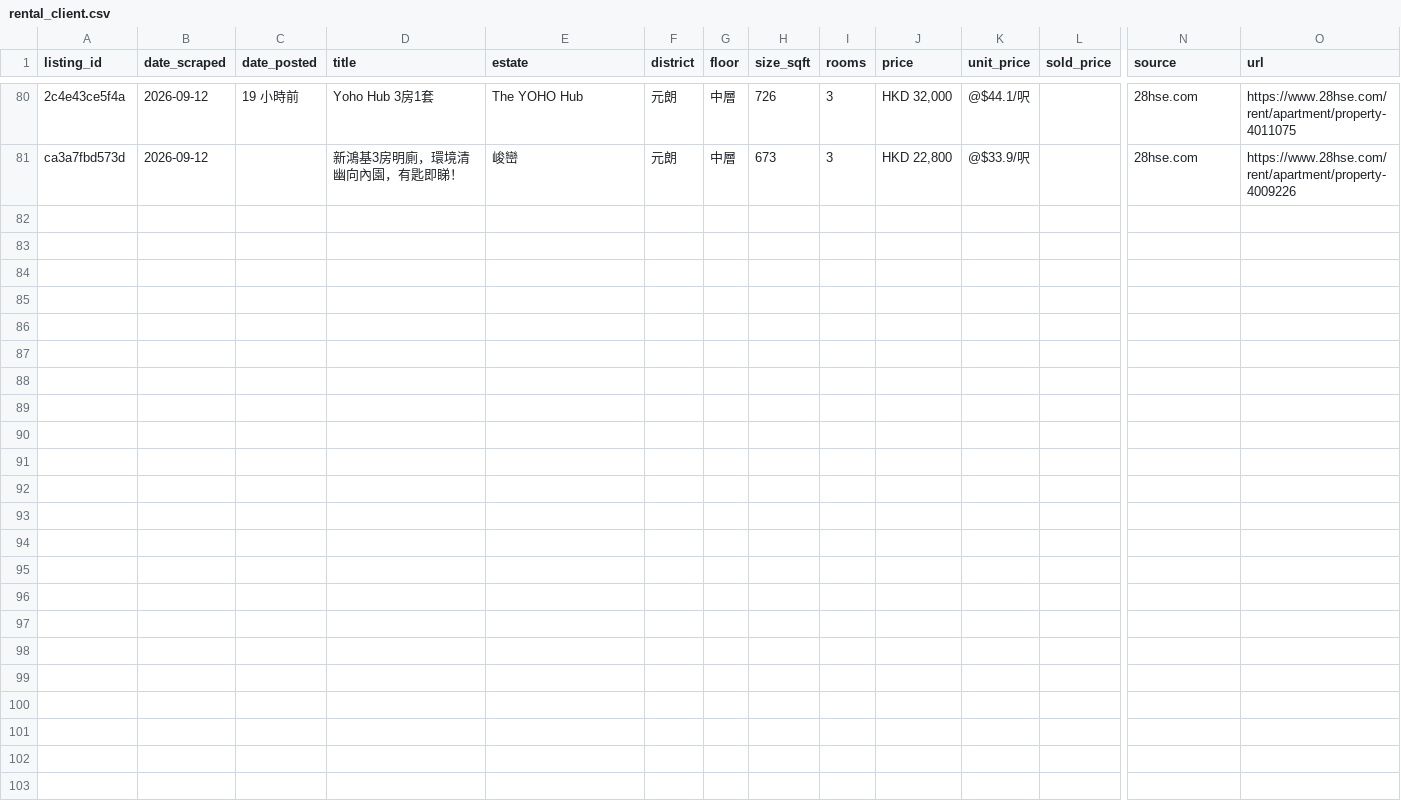
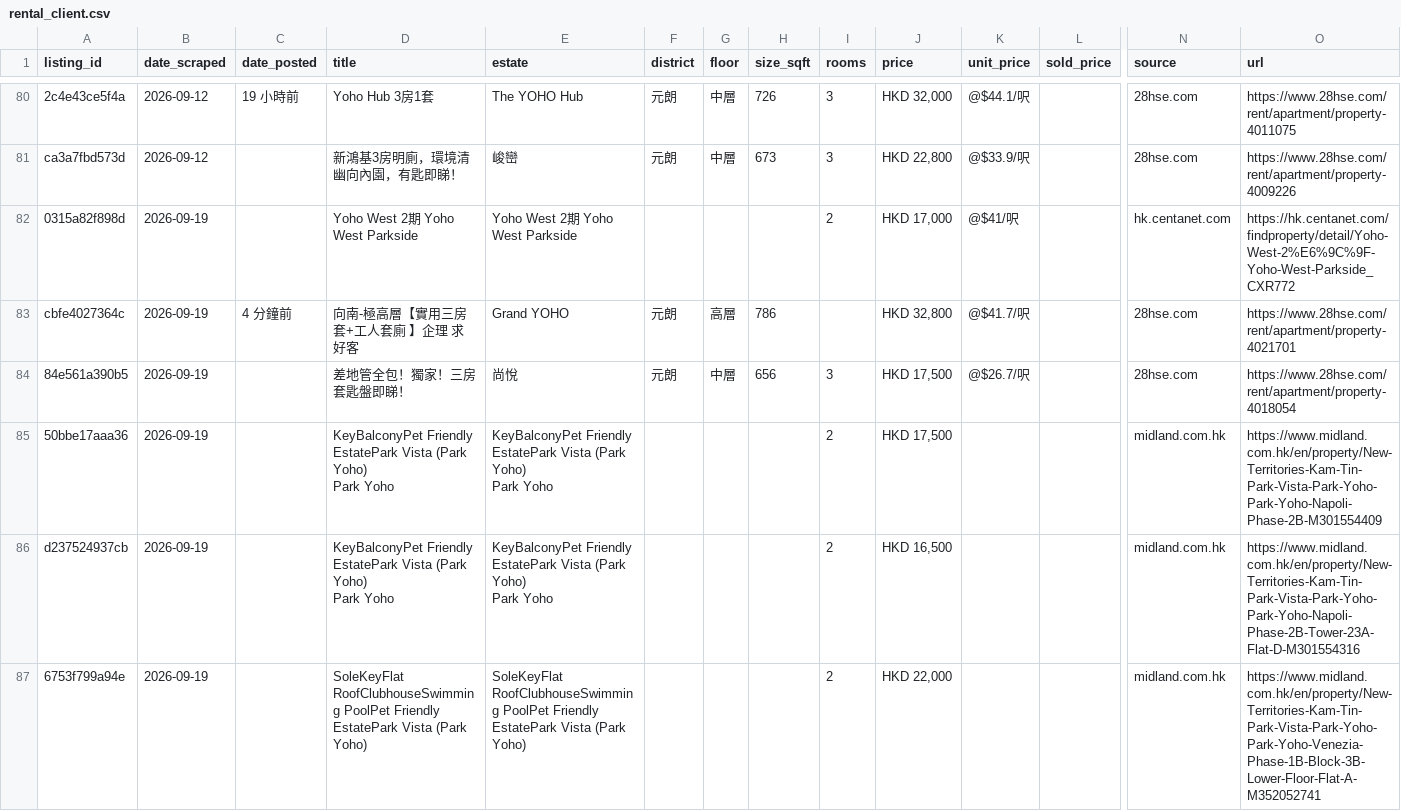
Before and after one commit to francoishideyoshi/hk-property-telegram-bot, a CSV file: data/rental_client.csv, drawn as a sheet; only a part is shown, gaps mark what is left out; rows hold the shown columns only; ↵ is a line break in a cell; the diff names each change by its address in the sheet, - before the commit and + after, or states it on an @@ line.

```diff
--- a/data/rental_client.csv
+++ b/data/rental_client.csv
+row 82: 0315a82f898d | 2026-09-19 |  | Yoho West 2期 Yoho West Parkside | Yoho West 2期 Yoho West Parkside |  |  |  | 2 | HKD 17,000 | @$41/呎 |  | hk.centanet.com | https://hk.centanet.com/findproperty/detail/Yoho-West-2%E6%9C%9F-Yoho-West-Parkside_CXR772
+row 83: cbfe4027364c | 2026-09-19 | 4 分鐘前 | 向南-極高層【實用三房套+工人套廁 】企理 求好客 | Grand YOHO | 元朗 | 高層 | 786 |  | HKD 32,800 | @$41.7/呎 |  | 28hse.com | https://www.28hse.com/rent/apartment/property-4021701
+row 84: 84e561a390b5 | 2026-09-19 |  | 差地管全包！獨家！三房套匙盤即睇！ | 尚悅 | 元朗 | 中層 | 656 | 3 | HKD 17,500 | @$26.7/呎 |  | 28hse.com | https://www.28hse.com/rent/apartment/property-4018054
+row 85: 50bbe17aaa36 | 2026-09-19 |  | KeyBalconyPet Friendly EstatePark Vista (Park Yoho) ↵ Park Yoho | KeyBalconyPet Friendly EstatePark Vista (Park Yoho) ↵ Park Yoho |  |  |  | 2 | HKD 17,500 |  |  | midland.com.hk | https://www.midland.com.hk/en/property/New-Territories-Kam-Tin-Park-Vista-Park-Yoho-Park-Yoho-Napoli-Phase-2B-M301554409
+row 86: d237524937cb | 2026-09-19 |  | KeyBalconyPet Friendly EstatePark Vista (Park Yoho) ↵ Park Yoho | KeyBalconyPet Friendly EstatePark Vista (Park Yoho) ↵ Park Yoho |  |  |  | 2 | HKD 16,500 |  |  | midland.com.hk | https://www.midland.com.hk/en/property/New-Territories-Kam-Tin-Park-Vista-Park-Yoho-Park-Yoho-Napoli-Phase-2B-Tower-23A-Flat-D-M301554316
+row 87: 6753f799a94e | 2026-09-19 |  | SoleKeyFlat RoofClubhouseSwimming PoolPet Friendly EstatePark Vista (Park Yoho) | SoleKeyFlat RoofClubhouseSwimming PoolPet Friendly EstatePark Vista (Park Yoho) |  |  |  | 2 | HKD 22,000 |  |  | midland.com.hk | https://www.midland.com.hk/en/property/New-Territories-Kam-Tin-Park-Vista-Park-Yoho-Park-Yoho-Venezia-Phase-1B-Block-3B-Lower-Floor-Flat-A-M352052741
```
Also changed, not shown: data/buy_transactions.csv, data/rental_me.csv.
